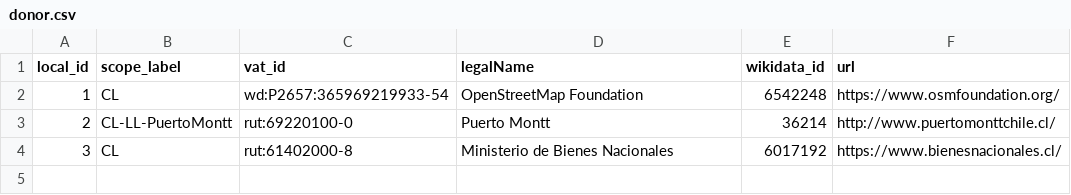
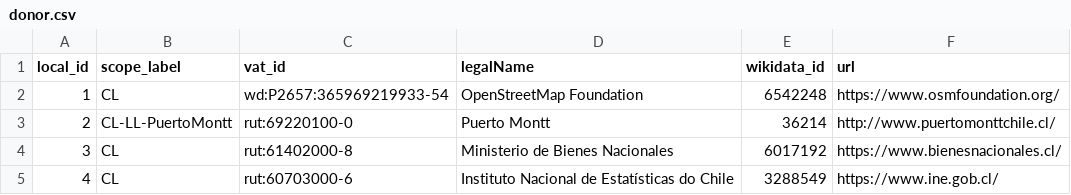
Before and after one commit to digital-guard/preserv-CL, a CSV file: data/donor.csv, drawn as a sheet.

Commit message:
Update donor.csv

```diff
--- a/data/donor.csv
+++ b/data/donor.csv
@@ -4 +4,2 @@ local_id,scope_label,vat_id,legalName,wikidata_id,url
 3,CL,rut:61402000-8,Ministerio de Bienes Nacionales,6017192,https://www.bienesnacionales.cl/
+4,CL,rut:60703000-6,Instituto Nacional de Estatísticas do Chile,3288549,https://www.ine.gob.cl/
```
